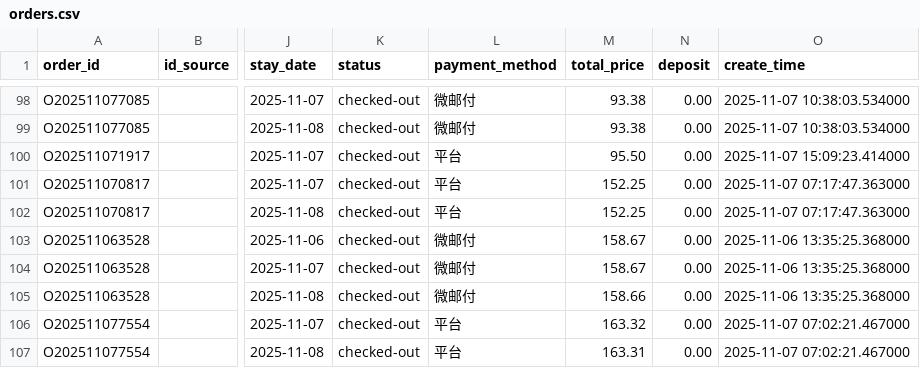
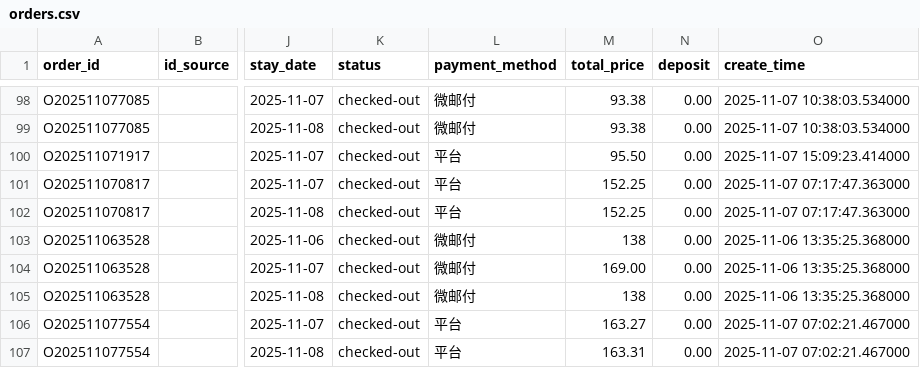
Before and after one commit to youtao19/hotel-management, a CSV file: sql/orders.csv, drawn as a sheet; only a part is shown, gaps mark what is left out; the diff covers the shown part only; the diff names each change by its address in the sheet, - before the commit and + after, or states it on an @@ line.

```diff
--- a/sql/orders.csv
+++ b/sql/orders.csv
-M103 (total_price): 158.67
+M103 (total_price): 138
-M104 (total_price): 158.67
+M104 (total_price): 169.00
-M105 (total_price): 158.66
+M105 (total_price): 138
-M106 (total_price): 163.32
+M106 (total_price): 163.27
```
Also changed, not shown: 1 added row and 21 edited cells elsewhere in this file, 2 other files.
